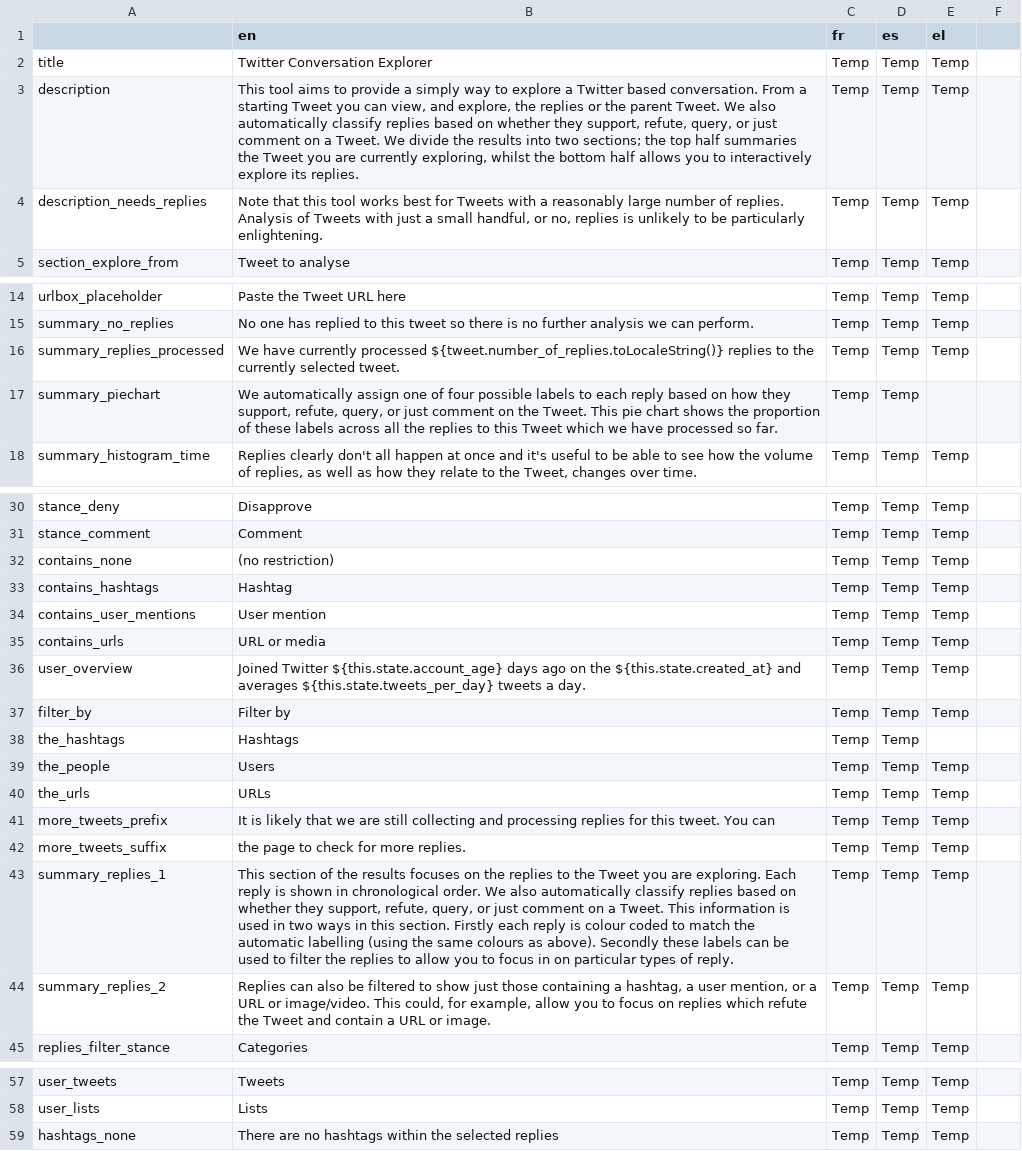
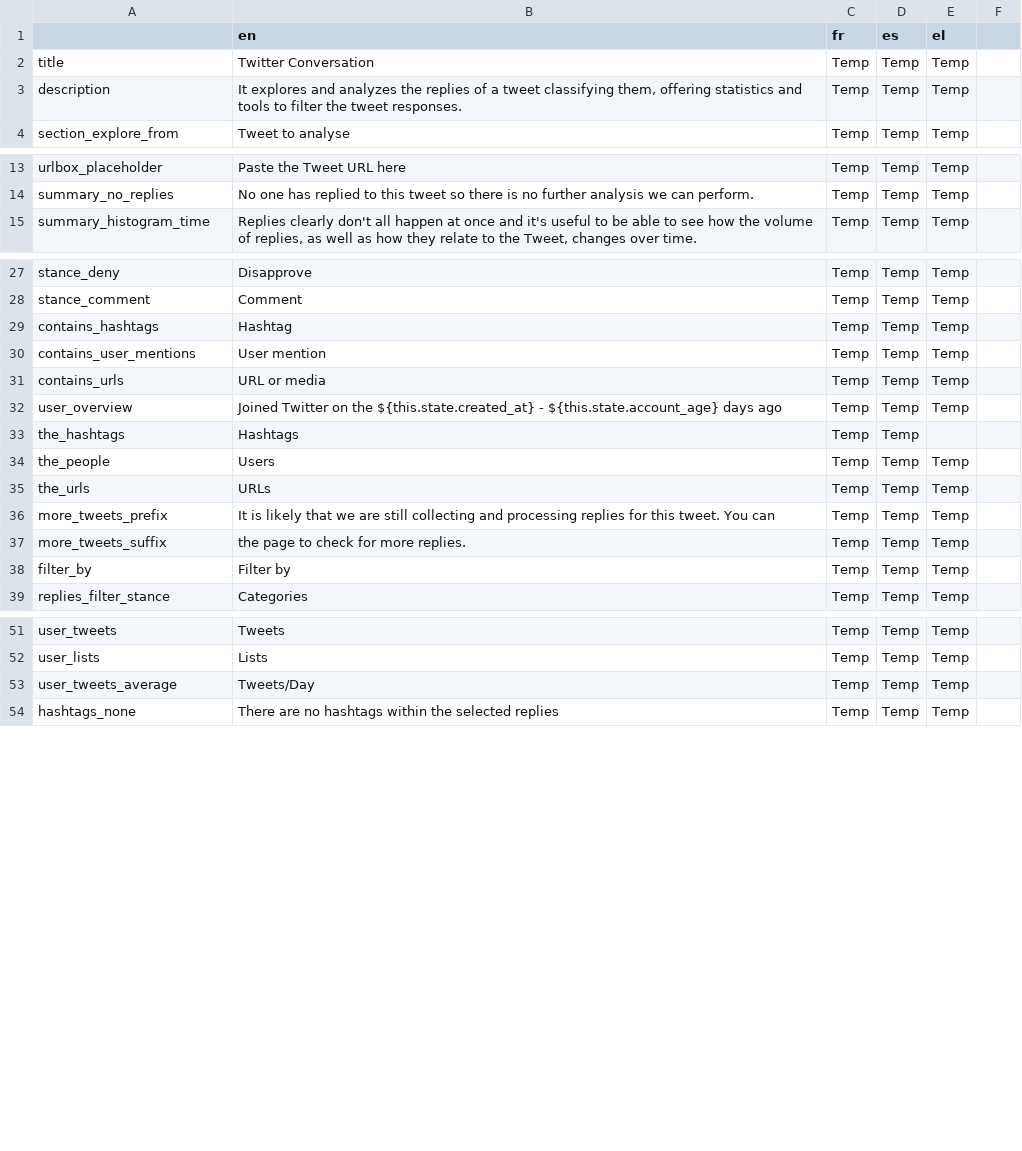
Before and after one commit to AFP-Medialab/verification-plugin, a TSV file: src/LocalDictionary/components/NavItems/tools/Conversation.tsv, drawn as a sheet; only a part is shown, gaps mark what is left out.

Commit message:
I think this covers most of the UI changes, just need the help buttons to work

```diff
--- a/src/LocalDictionary/components/NavItems/tools/Conversation.tsv
+++ b/src/LocalDictionary/components/NavItems/tools/Conversation.tsv
@@ -1,5 +1,4 @@
 	en	fr	es	el
-title	Twitter Conversation Explorer	Temp	Temp	Temp
-description	This tool aims to provide a simply way to explore a Twitter based conversation. From a starting Tweet you can view, and explore, the replies or the parent Tweet. We also automatically classify replies based on whether they support, refute, query, or just comment on a Tweet. We divide the results into two sections; the top half summaries the Tweet you are currently exploring, whilst the bottom half allows you to interactively explore its replies.	Temp	Temp	Temp
-description_needs_replies	Note that this tool works best for Tweets with a reasonably large number of replies. Analysis of Tweets with just a small handful, or no, replies is unlikely to be particularly enlightening.	Temp	Temp	Temp
+title	Twitter Conversation	Temp	Temp	Temp
+description	It explores and analyzes the replies of a tweet classifying them, offering statistics and tools to filter the tweet responses.	Temp	Temp	Temp
 section_explore_from	Tweet to analyse	Temp	Temp	Temp
@@ -15,4 +14,2 @@ urlbox_placeholder	Paste the Tweet URL here	Temp	Temp	Temp
 summary_no_replies	No one has replied to this tweet so there is no further analysis we can perform.	Temp	Temp	Temp
-summary_replies_processed	We have currently processed ${tweet.number_of_replies.toLocaleString()} replies to the currently selected tweet.	Temp	Temp	Temp
-summary_piechart	We automatically assign one of four possible labels to each reply based on how they support, refute, query, or just comment on the Tweet. This pie chart shows the proportion of these labels across all the replies to this Tweet which we have processed so far.	Temp	Temp
 summary_histogram_time	Replies clearly don't all happen at once and it's useful to be able to see how the volume of replies, as well as how they relate to the Tweet, changes over time.	Temp	Temp	Temp
@@ -31,3 +28,2 @@ stance_deny	Disapprove	Temp	Temp	Temp
 stance_comment	Comment	Temp	Temp	Temp
-contains_none	(no restriction)	Temp	Temp	Temp
 contains_hashtags	Hashtag	Temp	Temp	Temp
@@ -35,4 +31,3 @@ contains_user_mentions	User mention	Temp	Temp	Temp
 contains_urls	URL or media	Temp	Temp	Temp
-user_overview	Joined Twitter ${this.state.account_age} days ago on the ${this.state.created_at} and averages ${this.state.tweets_per_day} tweets a day.	Temp	Temp	Temp
-filter_by	Filter by	Temp	Temp	Temp
+user_overview	Joined Twitter on the ${this.state.created_at} - ${this.state.account_age} days ago	Temp	Temp	Temp
 the_hashtags	Hashtags	Temp	Temp
@@ -42,4 +37,3 @@ more_tweets_prefix	It is likely that we are still collecting and processing repl
 more_tweets_suffix	the page to check for more replies.	Temp	Temp	Temp
-summary_replies_1	This section of the results focuses on the replies to the Tweet you are exploring. Each reply is shown in chronological order. We also automatically classify replies based on whether they support, refute, query, or just comment on a Tweet. This information is used in two ways in this section. Firstly each reply is colour coded to match the automatic labelling (using the same colours as above). Secondly these labels can be used to filter the replies to allow you to focus in on particular types of reply.	Temp	Temp	Temp
-summary_replies_2	Replies can also be filtered to show just those containing a hashtag, a user mention, or a URL or image/video. This could, for example, allow you to focus on replies which refute the Tweet and contain a URL or image.	Temp	Temp	Temp
+filter_by	Filter by	Temp	Temp	Temp
 replies_filter_stance	Categories	Temp	Temp	Temp
@@ -58,2 +52,3 @@ user_tweets	Tweets	Temp	Temp	Temp
 user_lists	Lists	Temp	Temp	Temp
+user_tweets_average	Tweets/Day	Temp	Temp	Temp
 hashtags_none	There are no hashtags within the selected replies	Temp	Temp	Temp
```
Also changed, not shown: src/LocalDictionary/components/NavItems/tools/Alltools.tsv, 6 other files.
